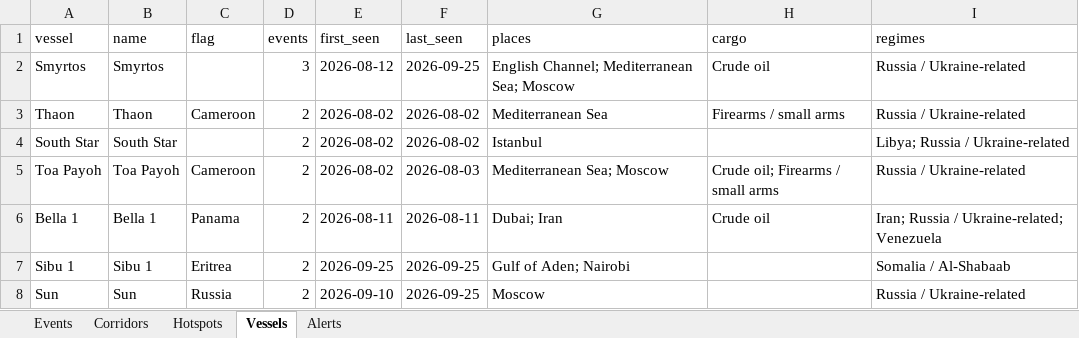
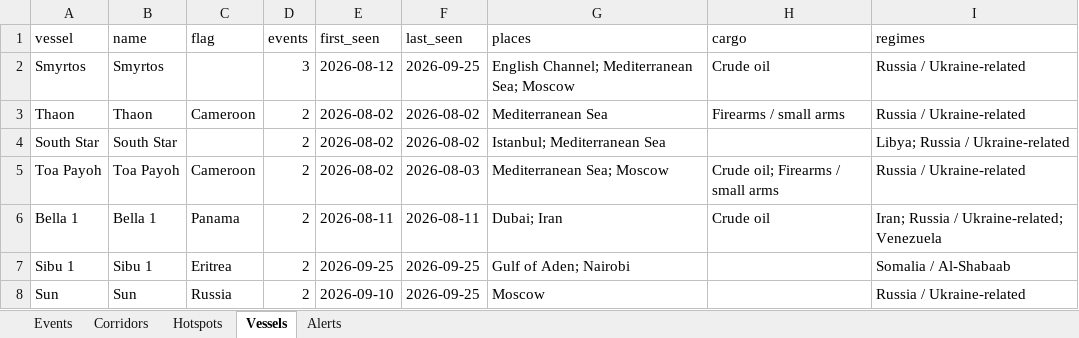
Before and after one commit to eduaresco-ctrl/Global-Sanctions-Watchlist-Control, an Excel workbook: docs/sanctions_watch.xlsx, sheet Vessels, drawn as a sheet; only a part is shown; values as stored, in another font and other column widths than the file's, no borders; the diff names each change by its address in the sheet, - before the commit and + after, or states it on an @@ line.

```diff
--- a/docs/sanctions_watch.xlsx (sheet Vessels)
+++ b/docs/sanctions_watch.xlsx (sheet Vessels)
-G4 (places): Istanbul
+G4 (places): Istanbul; Mediterranean Sea
```
Also changed, not shown: sheet Events, sheet Hotspots, sheet Alerts, 4 other files.
